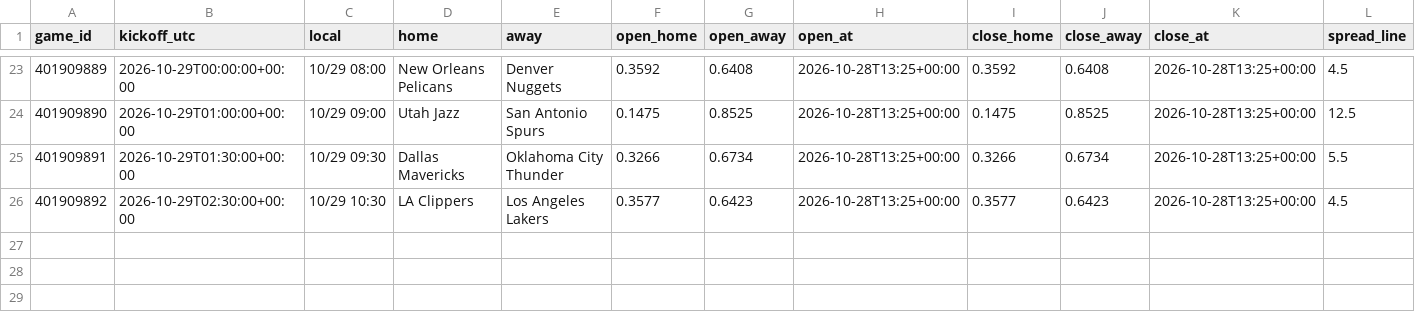
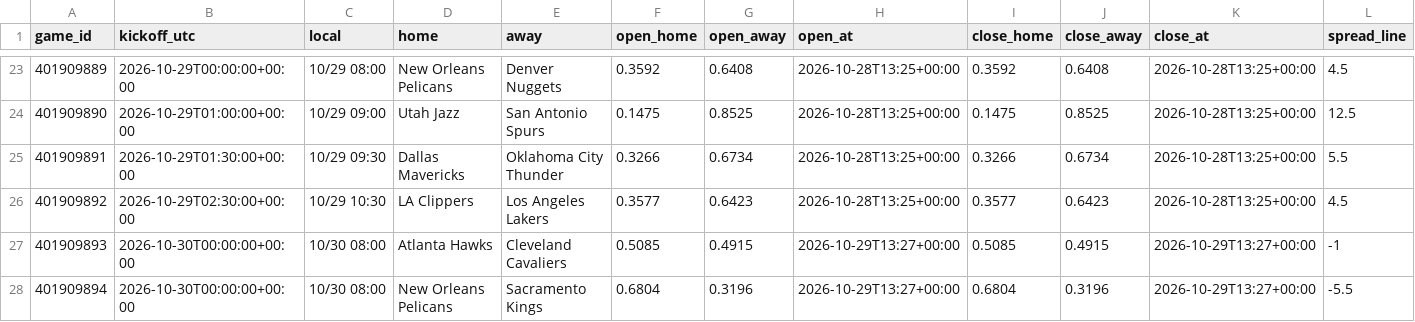
Before and after one commit to panchiyu1-cloud/sports-analyzer, a CSV file: data/reviews/nba.csv, drawn as a sheet; only a part is shown, gaps mark what is left out; rows hold the shown columns only; the diff names each change by its address in the sheet, - before the commit and + after, or states it on an @@ line.

```diff
--- a/data/reviews/nba.csv
+++ b/data/reviews/nba.csv
+row 27: 401909893 | 2026-10-30T00:00:00+00:00 | 10/30 08:00 | Atlanta Hawks | Cleveland Cavaliers | 0.5085 | 0.4915 | 2026-10-29T13:27+00:00 | 0.5085 | 0.4915 | 2026-10-29T13:27+00:00 | -1
+row 28: 401909894 | 2026-10-30T00:00:00+00:00 | 10/30 08:00 | New Orleans Pelicans | Sacramento Kings | 0.6804 | 0.3196 | 2026-10-29T13:27+00:00 | 0.6804 | 0.3196 | 2026-10-29T13:27+00:00 | -5.5
```
Also changed, not shown: 11 other files.
